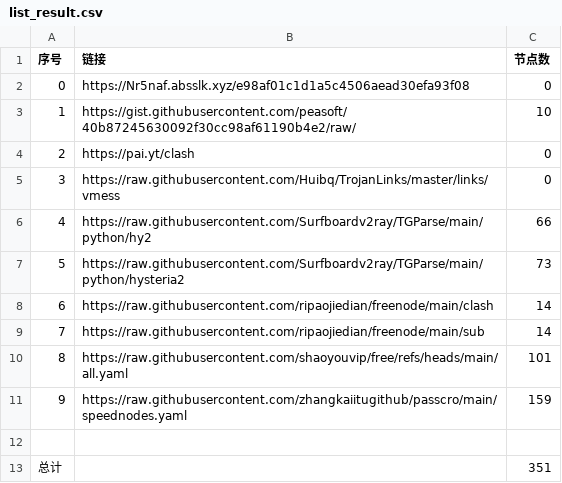
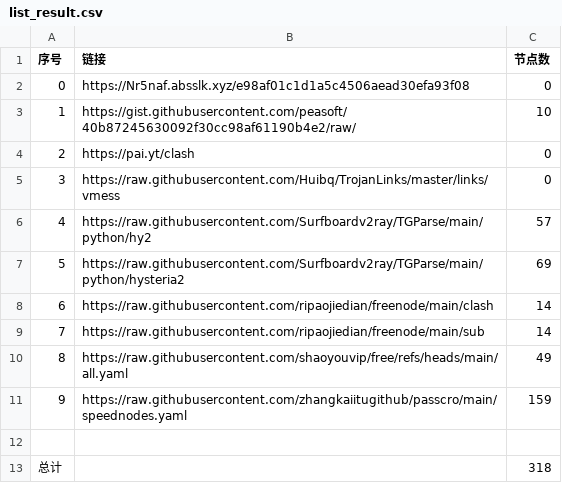
Before and after one commit to MrDolphin/NoMoreWalls, a CSV file: list_result.csv, drawn as a sheet.

```diff
--- a/list_result.csv
+++ b/list_result.csv
@@ -5,9 +5,9 @@
 3,https://raw.githubusercontent.com/Huibq/TrojanLinks/master/links/vmess,0
-4,https://raw.githubusercontent.com/Surfboardv2ray/TGParse/main/python/hy2,66
-5,https://raw.githubusercontent.com/Surfboardv2ray/TGParse/main/python/hysteria2,73
+4,https://raw.githubusercontent.com/Surfboardv2ray/TGParse/main/python/hy2,57
+5,https://raw.githubusercontent.com/Surfboardv2ray/TGParse/main/python/hysteria2,69
 6,https://raw.githubusercontent.com/ripaojiedian/freenode/main/clash,14
 7,https://raw.githubusercontent.com/ripaojiedian/freenode/main/sub,14
-8,https://raw.githubusercontent.com/shaoyouvip/free/refs/heads/main/all.yaml,101
+8,https://raw.githubusercontent.com/shaoyouvip/free/refs/heads/main/all.yaml,49
 9,https://raw.githubusercontent.com/zhangkaiitugithub/passcro/main/speednodes.yaml,159
 
-总计,,351
+总计,,318
```
Also changed, not shown: 21 other files.
